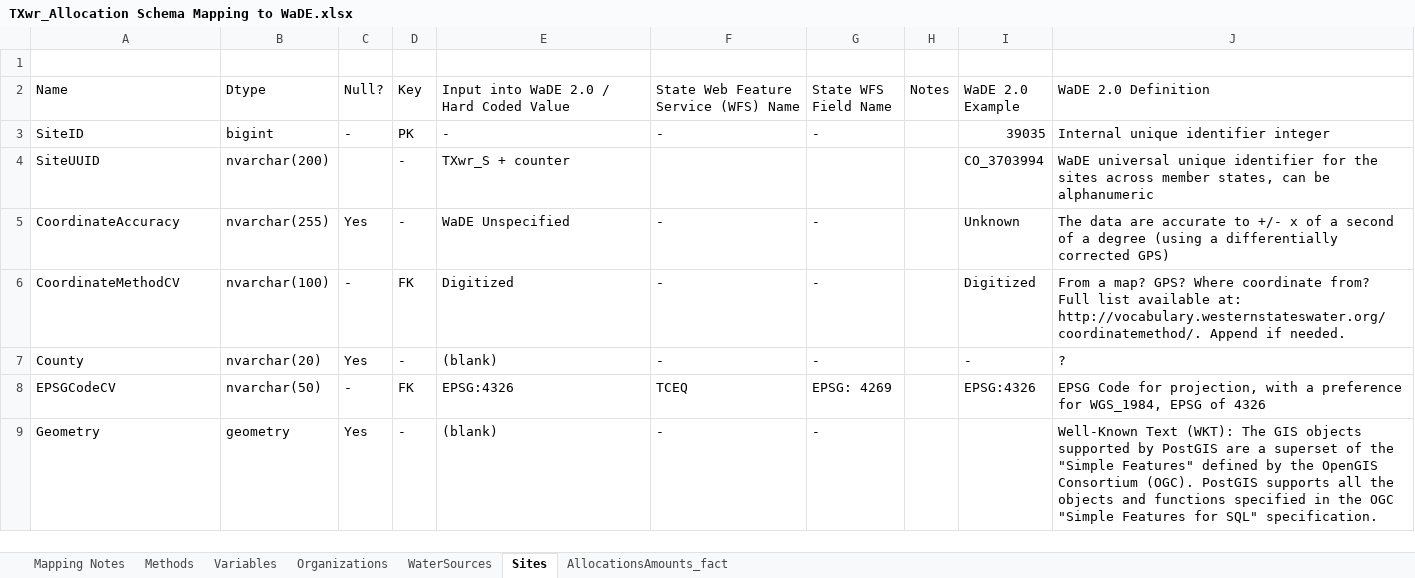
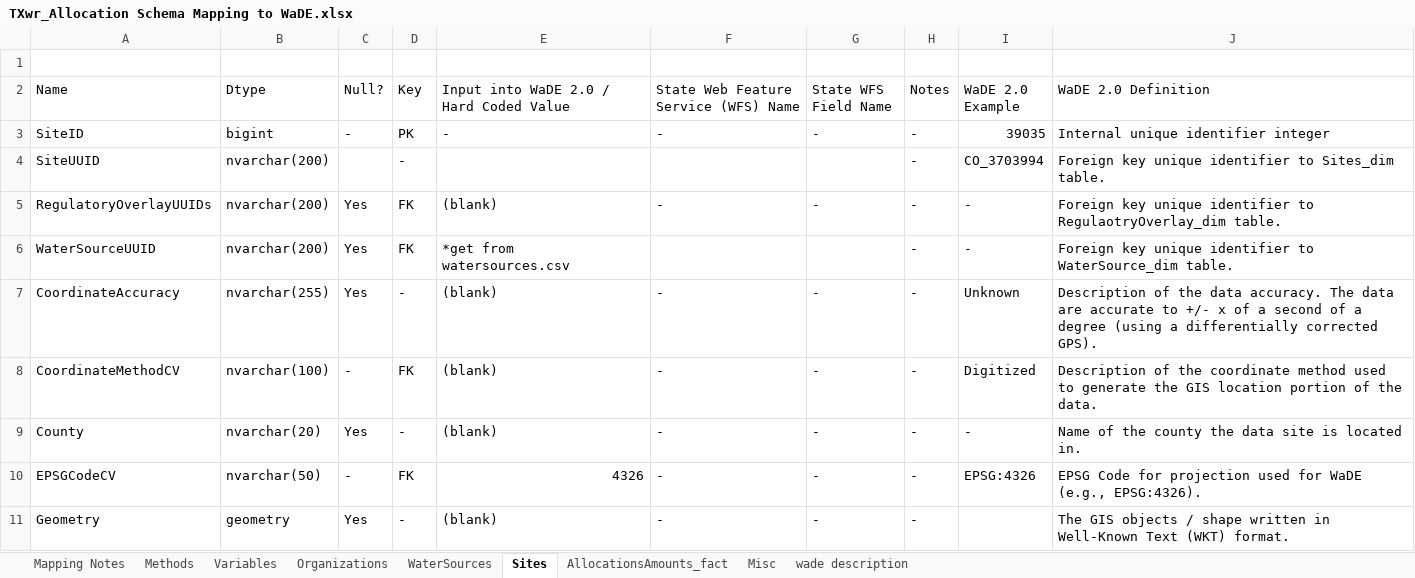
Before and after one commit to WSWCWaterDataExchange/MappingStatesDataToWaDE2.0, an Excel workbook: Texas/WaterAllocation/TXwr_Allocation Schema Mapping to WaDE.xlsx, sheet Sites, drawn as a sheet; only a part is shown; values as stored, in another font and other column widths than the file's, no cell formats; addresses are those after the commit; the diff covers the shown part only; the diff names each change by its address in the sheet, - before the commit and + after, or states it on an @@ line.

Commit message:
TXwr update.
TXwr update.
- updated source data.  should have more workable wr and sites.

```diff
--- a/Texas/WaterAllocation/TXwr_Allocation Schema Mapping to WaDE.xlsx (sheet Sites)
+++ b/Texas/WaterAllocation/TXwr_Allocation Schema Mapping to WaDE.xlsx (sheet Sites)
+sheet tab: Misc
+sheet tab: wade description
-H3:H4 (Notes): (empty)
+H3:H4 (Notes): -
-E4: TXwr_S + counter
+E4: (empty)
-J4 (WaDE 2.0 Definition): WaDE universal unique identifier for the sites across member states, can be alphanumeric
+J4 (WaDE 2.0 Definition): Foreign key unique identifier to Sites_dim table.
+row 5: RegulatoryOverlayUUIDs | nvarchar(200) | Yes | FK | (blank) | - | - | - | - | Foreign key unique identifier to RegulaotryOverlay_dim table.
+row 6: WaterSourceUUID | nvarchar(200) | Yes | FK | *get from watersources.csv |  |  | - | - | Foreign key unique identifier to WaterSource_dim table.
-E7: WaDE Unspecified
+E7: (blank)
-H7:H11 (Notes): (empty)
+H7:H11 (Notes): -
-J7 (WaDE 2.0 Definition): The data are accurate to +/- x of a second of a degree (using a differentially corrected GPS)
+J7 (WaDE 2.0 Definition): Description of the data accuracy. The data are accurate to +/- x of a second of a degree (using a differentially corrected GPS).
-E8: Digitized
+E8: (blank)
-J8 (WaDE 2.0 Definition): From a map? GPS? Where coordinate from? Full list available at: http://vocabulary.westernstateswater.org/coordinatemethod/. Append if needed.
+J8 (WaDE 2.0 Definition): Description of the coordinate method used to generate the GIS location portion of the data.
-J9 (WaDE 2.0 Definition): ?
+J9 (WaDE 2.0 Definition): Name of the county the data site is located in.
-E10: EPSG:4326
+E10: 4326
-F10: TCEQ
+F10: -
-G10 (State WFS Field Name): EPSG: 4269
+G10 (State WFS Field Name): -
-J10 (WaDE 2.0 Definition): …Code for projection, with a preference for WGS_1984, EPSG of 4326
+J10 (WaDE 2.0 Definition): …Code for projection used for WaDE (e.g., EPSG:4326).
-J11 (WaDE 2.0 Definition): Well-Known Text (WKT): The GIS objects supported by PostGIS are a superset of the "Simple Features" defined by the OpenGIS Consortium (OGC). PostGIS supports all the objects and functions specified in the OGC "Simple Features for SQL" specification.
+J11 (WaDE 2.0 Definition): The GIS objects / shape written in Well-Known Text (WKT) format.
```
Also changed, not shown: 1 added row and 39 edited cells elsewhere in this sheet, sheet AllocationsAmounts_fact, sheet Mapping Notes, sheet Variables, sheet Organizations, sheet Methods, sheet WaterSources, cell formats, 3 other files.
